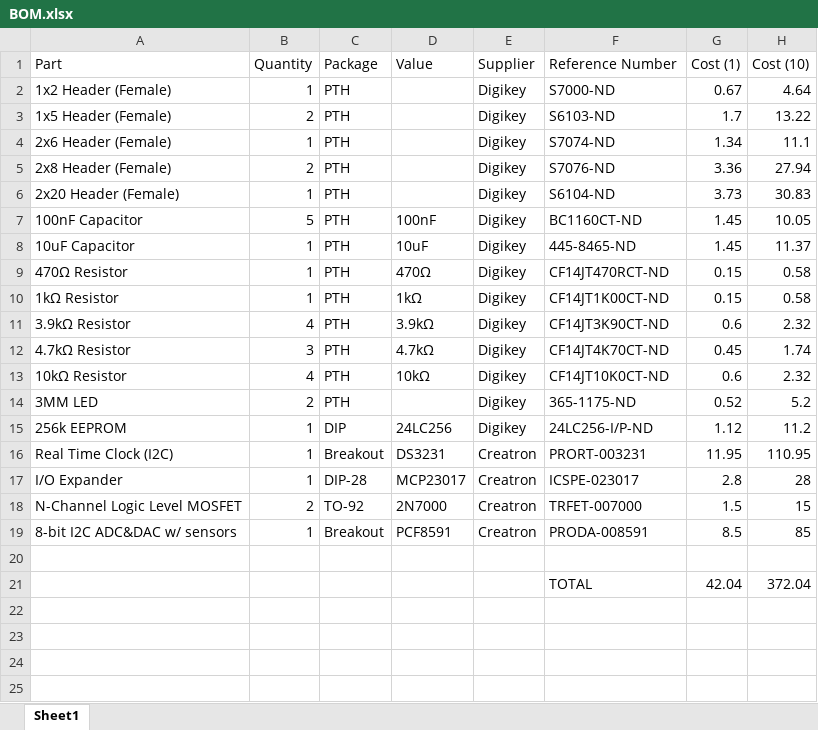
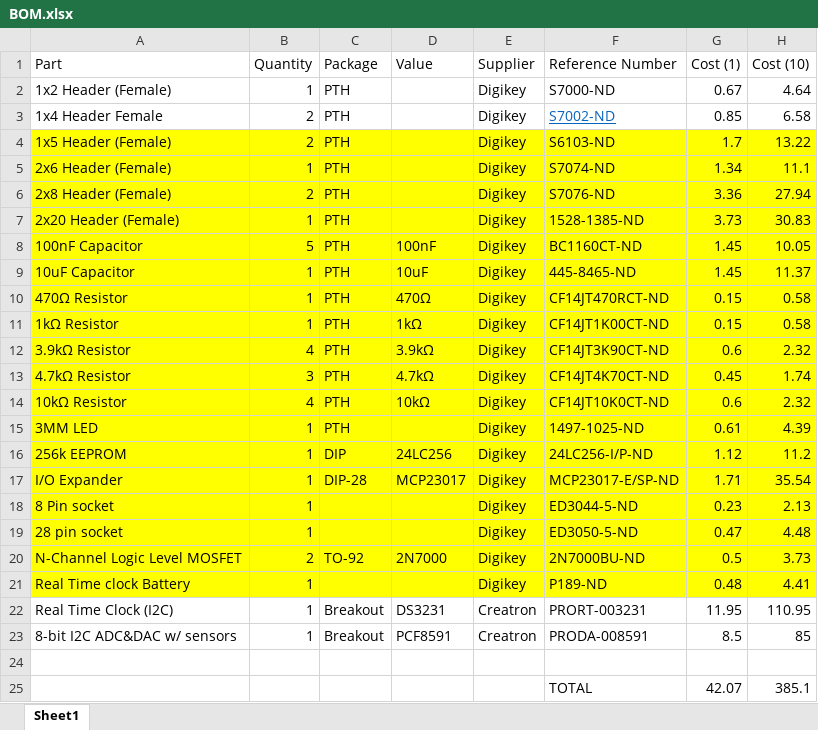
Before and after one commit to vladporcila/ModularSenseHat, an Excel workbook: BOM.xlsx, sheet Sheet1, drawn as a sheet; values as stored, in another font and other column widths than the file's, no borders; removed rows and columns are numbered as before the commit, all else as after; the diff names each change by its address in the sheet, - before the commit and + after, or states it on an @@ line.

```diff
--- a/BOM.xlsx (sheet Sheet1)
+++ b/BOM.xlsx (sheet Sheet1)
+row 3: 1x4 Header Female | 2 | PTH |  | Digikey | S7002-ND | 0.85 | 6.58
-A4:H16 fill: none
+A4:H16 fill: #FFFF00
-F7 (Reference Number): S6104-ND
+F7 (Reference Number): 1528-1385-ND
-B15 (Quantity): 2
+B15 (Quantity): 1
-F15 (Reference Number): 365-1175-ND
+F15 (Reference Number): 1497-1025-ND
-G15 (Cost (1)): 0.52
+G15 (Cost (1)): 0.61
-H15 (Cost (10)): 5.2
+H15 (Cost (10)): 4.39
+row 17: I/O Expander | 1 | DIP-28 | MCP23017 | Digikey | MCP23017-E/SP-ND | 1.71 | 35.54
+row 18: 8 Pin socket | 1 |  |  | Digikey | ED3044-5-ND | 0.23 | 2.13
+row 19: 28 pin socket | 1 |  |  | Digikey | ED3050-5-ND | 0.47 | 4.48
+row 20: N-Channel Logic Level MOSFET | 2 | TO-92 | 2N7000 | Digikey | 2N7000BU-ND | 0.5 | 3.73
+row 21: Real Time clock Battery | 1 |  |  | Digikey | P189-ND | 0.48 | 4.41
-row 17: I/O Expander | 1 | DIP-28 | MCP23017 | Creatron | ICSPE-023017 | 2.8 | 28
-row 18: N-Channel Logic Level MOSFET | 2 | TO-92 | 2N7000 | Creatron | TRFET-007000 | 1.5 | 15
-row 21:  |  |  |  |  | TOTAL | 42.04 | 372.04
+row 25:  |  |  |  |  | TOTAL | 42.07 | 385.1
```
Also changed, not shown: 2 other files.
